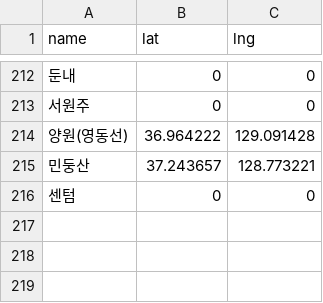
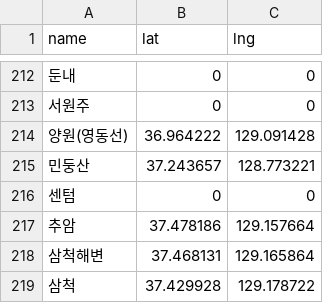
Before and after one commit to ColdBrewony/RailroadLine, a CSV file: data/raw/station-coordinates.csv, drawn as a sheet; only a part is shown, gaps mark what is left out.

```diff
--- a/data/raw/station-coordinates.csv
+++ b/data/raw/station-coordinates.csv
@@ -216 +216,4 @@
 "센텀","0","0"
+"추암","37.478186","129.157664"
+"삼척해변","37.468131","129.165864"
+"삼척","37.429928","129.178722"
```
Also changed, not shown: 1 other file.
